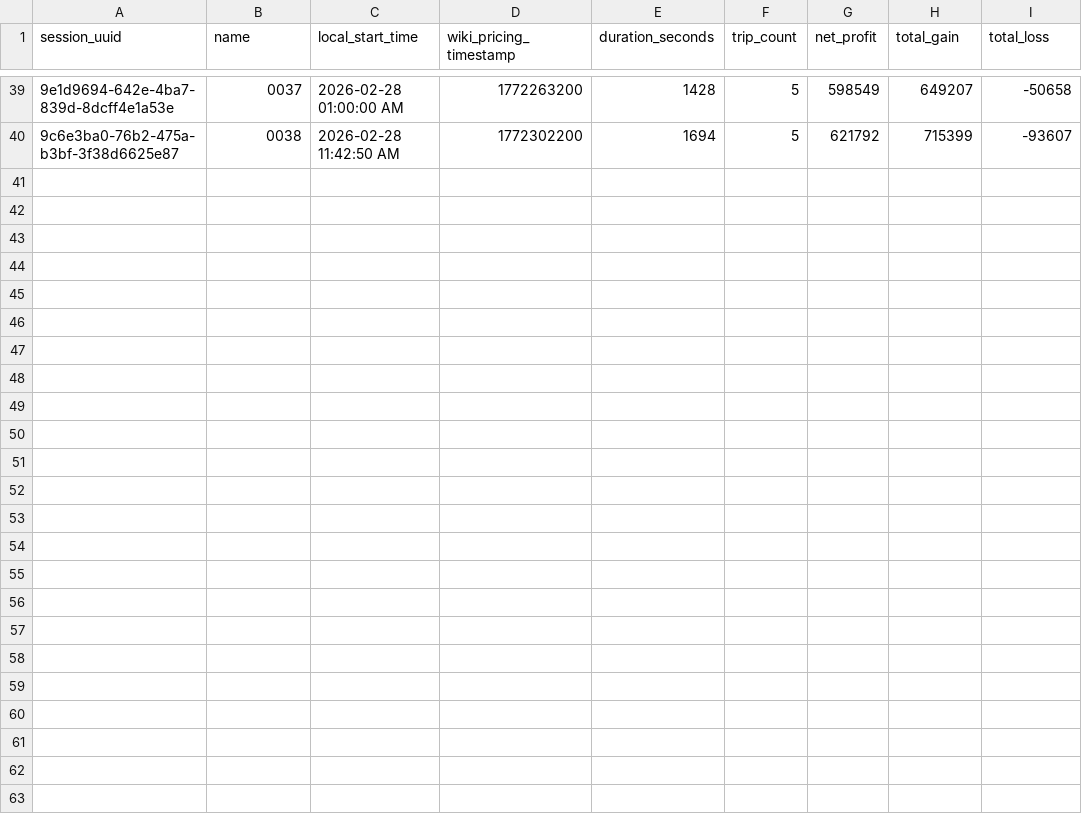
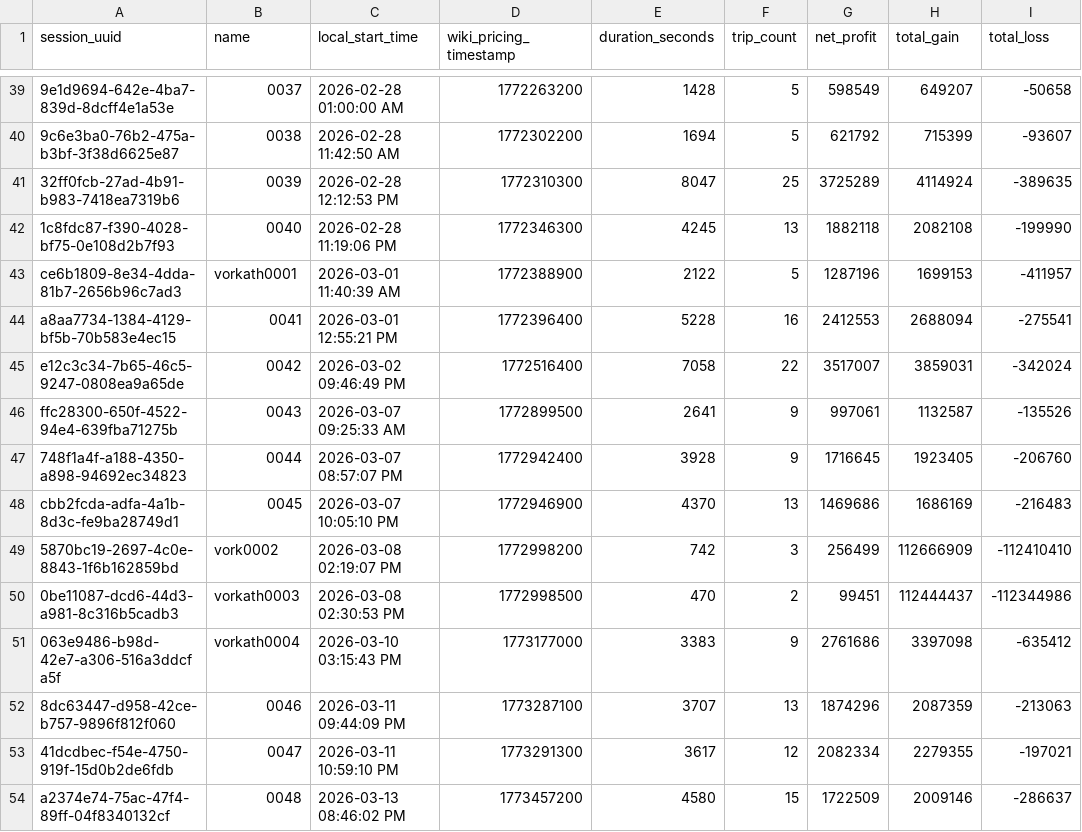
Before and after one commit to sdrawkcaBdeT/osrs-wom-utilities, a CSV file: gpph_sessions.csv, drawn as a sheet; only a part is shown, gaps mark what is left out; the diff names each change by its address in the sheet, - before the commit and + after, or states it on an @@ line.

```diff
--- a/gpph_sessions.csv
+++ b/gpph_sessions.csv
+row 41: 32ff0fcb-27ad-4b91-b983-7418ea7319b6 | 0039 | 2026-02-28 12:12:53 PM | 1772310300 | 8047 | 25 | 3725289 | 4114924 | -389635
+row 42: 1c8fdc87-f390-4028-bf75-0e108d2b7f93 | 0040 | 2026-02-28 11:19:06 PM | 1772346300 | 4245 | 13 | 1882118 | 2082108 | -199990
+row 43: ce6b1809-8e34-4dda-81b7-2656b96c7ad3 | vorkath0001 | 2026-03-01 11:40:39 AM | 1772388900 | 2122 | 5 | 1287196 | 1699153 | -411957
+row 44: a8aa7734-1384-4129-bf5b-70b583e4ec15 | 0041 | 2026-03-01 12:55:21 PM | 1772396400 | 5228 | 16 | 2412553 | 2688094 | -275541
+row 45: e12c3c34-7b65-46c5-9247-0808ea9a65de | 0042 | 2026-03-02 09:46:49 PM | 1772516400 | 7058 | 22 | 3517007 | 3859031 | -342024
+row 46: ffc28300-650f-4522-94e4-639fba71275b | 0043 | 2026-03-07 09:25:33 AM | 1772899500 | 2641 | 9 | 997061 | 1132587 | -135526
+row 47: 748f1a4f-a188-4350-a898-94692ec34823 | 0044 | 2026-03-07 08:57:07 PM | 1772942400 | 3928 | 9 | 1716645 | 1923405 | -206760
+row 48: cbb2fcda-adfa-4a1b-8d3c-fe9ba28749d1 | 0045 | 2026-03-07 10:05:10 PM | 1772946900 | 4370 | 13 | 1469686 | 1686169 | -216483
+row 49: 5870bc19-2697-4c0e-8843-1f6b162859bd | vork0002 | 2026-03-08 02:19:07 PM | 1772998200 | 742 | 3 | 256499 | 112666909 | -112410410
+row 50: 0be11087-dcd6-44d3-a981-8c316b5cadb3 | vorkath0003 | 2026-03-08 02:30:53 PM | 1772998500 | 470 | 2 | 99451 | 112444437 | -112344986
+row 51: 063e9486-b98d-42e7-a306-516a3ddcfa5f | vorkath0004 | 2026-03-10 03:15:43 PM | 1773177000 | 3383 | 9 | 2761686 | 3397098 | -635412
+row 52: 8dc63447-d958-42ce-b757-9896f812f060 | 0046 | 2026-03-11 09:44:09 PM | 1773287100 | 3707 | 13 | 1874296 | 2087359 | -213063
+row 53: 41dcdbec-f54e-4750-919f-15d0b2de6fdb | 0047 | 2026-03-11 10:59:10 PM | 1773291300 | 3617 | 12 | 2082334 | 2279355 | -197021
+row 54: a2374e74-75ac-47f4-89ff-04f8340132cf | 0048 | 2026-03-13 08:46:02 PM | 1773457200 | 4580 | 15 | 1722509 | 2009146 | -286637
```
Also changed, not shown: 35 other files.
